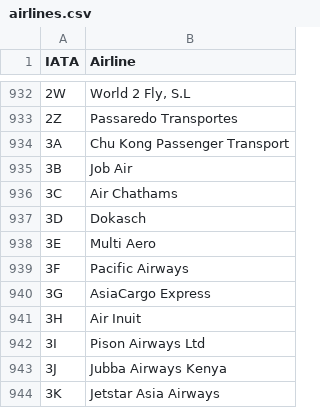
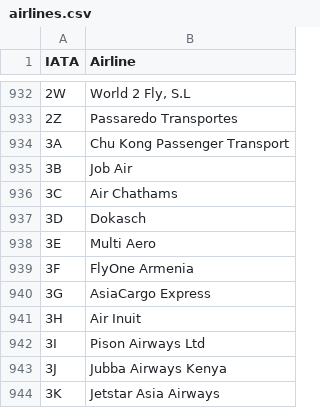
Before and after one commit to punitarani/fli, a CSV file: data/airlines.csv, drawn as a sheet; only a part is shown, gaps mark what is left out; the diff names each change by its address in the sheet, - before the commit and + after, or states it on an @@ line.

Commit message:
fix: correct stale airline data for 3F and fix numeric-prefix airline filtering (#90)
* fix: correct stale airline name for IATA code 3F and fix numeric-prefix airline filtering

  - Update 3F mapping from defunct "Pacific Airways" to "FlyOne Armenia"
  - Add underscore prefix handling in parse_airlines() for codes starting
    with a digit (e.g. 3F, 3K, 2J), matching existing logic in
    _parse_airline() used during result parsing
  - Regenerate airline enum via generate_enums.py

* test: add test for numeric-prefix airline code parsing

---------

Co-authored-by: Konstantin Trufanov <trufanov.k.id@gmail.com>

```diff
--- a/data/airlines.csv
+++ b/data/airlines.csv
-B939 (Airline): Pacific Airways
+B939 (Airline): FlyOne Armenia
```
Also changed, not shown: 3 other files.
